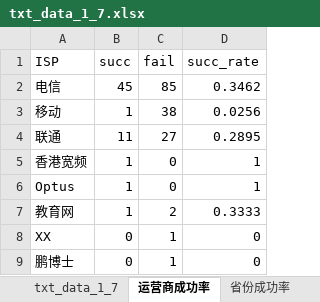
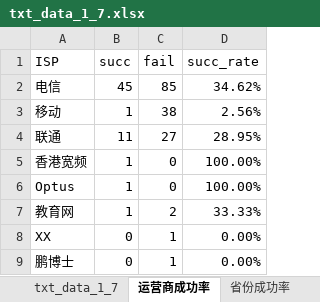
Before and after one commit to luoyefeisong/nat_result_analysis, an Excel workbook: txt_data_1_7.xlsx, sheet 运营商成功率, drawn as a sheet; values as stored, in another font and other column widths than the file's, no borders; the diff names each change by its address in the sheet, - before the commit and + after, or states it on an @@ line.

```diff
--- a/txt_data_1_7.xlsx (sheet 运营商成功率)
+++ b/txt_data_1_7.xlsx (sheet 运营商成功率)
-D2 (succ_rate): 0.3462
+D2 (succ_rate): 34.62%
-D3 (succ_rate): 0.0256
+D3 (succ_rate): 2.56%
-D4 (succ_rate): 0.2895
+D4 (succ_rate): 28.95%
-D5:D6 (succ_rate): 1
+D5:D6 (succ_rate): 100.00%
-D7 (succ_rate): 0.3333
+D7 (succ_rate): 33.33%
-D8:D9 (succ_rate): 0
+D8:D9 (succ_rate): 0.00%
```
Also changed, not shown: sheet txt_data_1_7, other sheet tabs.
